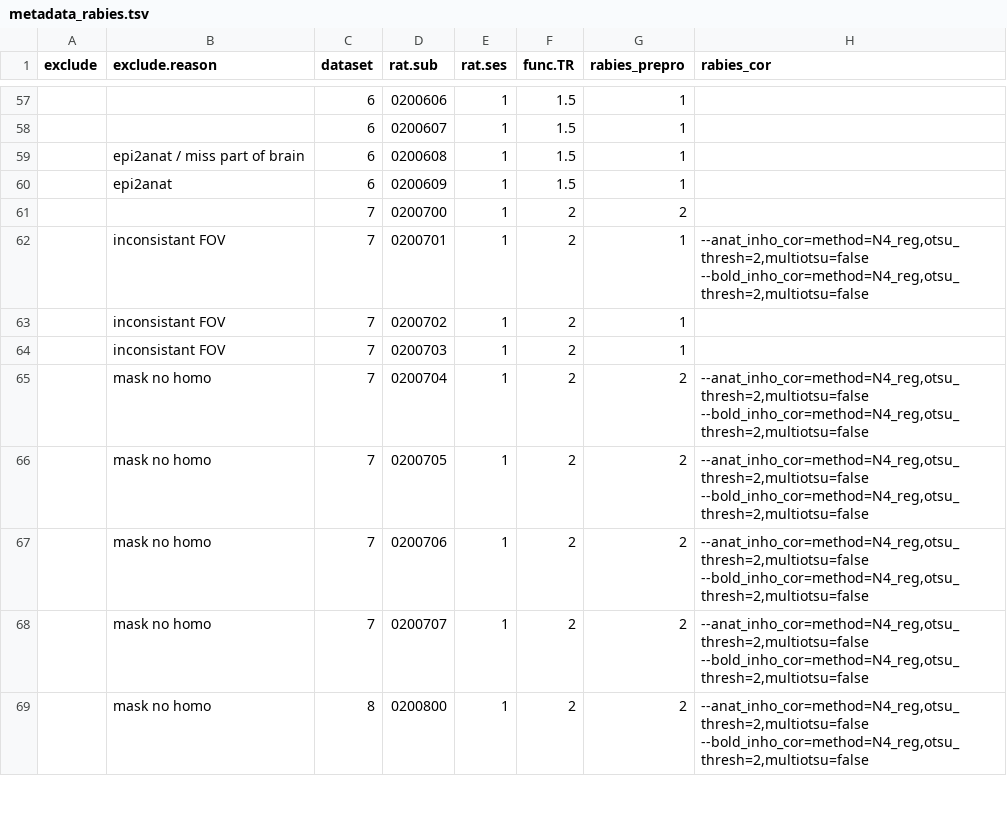
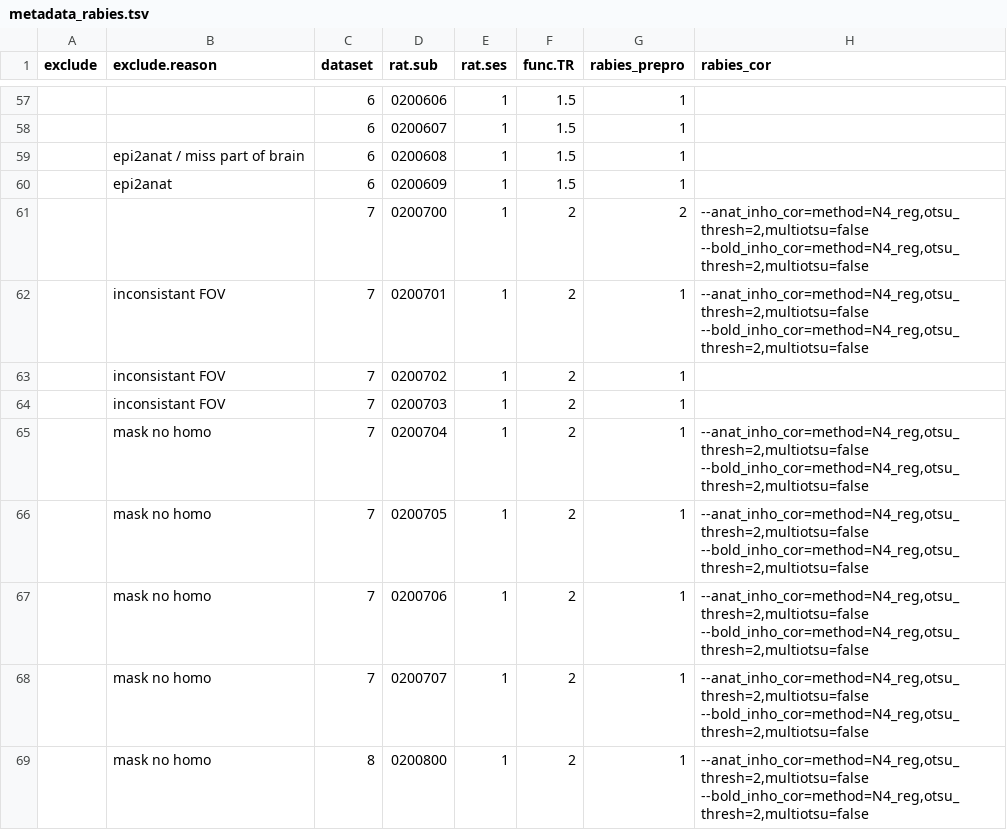
Before and after one commit to grandjeanlab/multirat_se, a TSV file: script/table/metadata_rabies.tsv, drawn as a sheet; only a part is shown, gaps mark what is left out; the diff covers the shown part only.

```diff
--- a/script/table/metadata_rabies.tsv
+++ b/script/table/metadata_rabies.tsv
@@ -60,3 +60,3 @@ exclude	exclude.reason	dataset	rat.sub	rat.ses	func.TR	rabies_prepro	rabies_cor
 	epi2anat	6	0200609	1	1.5	1	
-		7	0200700	1	2	2	
+		7	0200700	1	2	2	"--anat_inho_cor=method=N4_reg,otsu_thresh=2,multiotsu=false --bold_inho_cor=method=N4_reg,otsu_thresh=2,multiotsu=false"
 	inconsistant FOV	7	0200701	1	2	1	"--anat_inho_cor=method=N4_reg,otsu_thresh=2,multiotsu=false --bold_inho_cor=method=N4_reg,otsu_thresh=2,multiotsu=false"
@@ -64,6 +64,6 @@ exclude	exclude.reason	dataset	rat.sub	rat.ses	func.TR	rabies_prepro	rabies_cor
 	inconsistant FOV	7	0200703	1	2	1	
-	mask no homo	7	0200704	1	2	2	"--anat_inho_cor=method=N4_reg,otsu_thresh=2,multiotsu=false --bold_inho_cor=method=N4_reg,otsu_thresh=2,multiotsu=false"
-	mask no homo	7	0200705	1	2	2	"--anat_inho_cor=method=N4_reg,otsu_thresh=2,multiotsu=false --bold_inho_cor=method=N4_reg,otsu_thresh=2,multiotsu=false"
-	mask no homo	7	0200706	1	2	2	"--anat_inho_cor=method=N4_reg,otsu_thresh=2,multiotsu=false --bold_inho_cor=method=N4_reg,otsu_thresh=2,multiotsu=false"
-	mask no homo	7	0200707	1	2	2	"--anat_inho_cor=method=N4_reg,otsu_thresh=2,multiotsu=false --bold_inho_cor=method=N4_reg,otsu_thresh=2,multiotsu=false"
-	mask no homo	8	0200800	1	2	2	"--anat_inho_cor=method=N4_reg,otsu_thresh=2,multiotsu=false --bold_inho_cor=method=N4_reg,otsu_thresh=2,multiotsu=false"
+	mask no homo	7	0200704	1	2	1	"--anat_inho_cor=method=N4_reg,otsu_thresh=2,multiotsu=false --bold_inho_cor=method=N4_reg,otsu_thresh=2,multiotsu=false"
+	mask no homo	7	0200705	1	2	1	"--anat_inho_cor=method=N4_reg,otsu_thresh=2,multiotsu=false --bold_inho_cor=method=N4_reg,otsu_thresh=2,multiotsu=false"
+	mask no homo	7	0200706	1	2	1	"--anat_inho_cor=method=N4_reg,otsu_thresh=2,multiotsu=false --bold_inho_cor=method=N4_reg,otsu_thresh=2,multiotsu=false"
+	mask no homo	7	0200707	1	2	1	"--anat_inho_cor=method=N4_reg,otsu_thresh=2,multiotsu=false --bold_inho_cor=method=N4_reg,otsu_thresh=2,multiotsu=false"
+	mask no homo	8	0200800	1	2	1	"--anat_inho_cor=method=N4_reg,otsu_thresh=2,multiotsu=false --bold_inho_cor=method=N4_reg,otsu_thresh=2,multiotsu=false"
```
Also changed, not shown: 59 edited cells elsewhere in this file.
